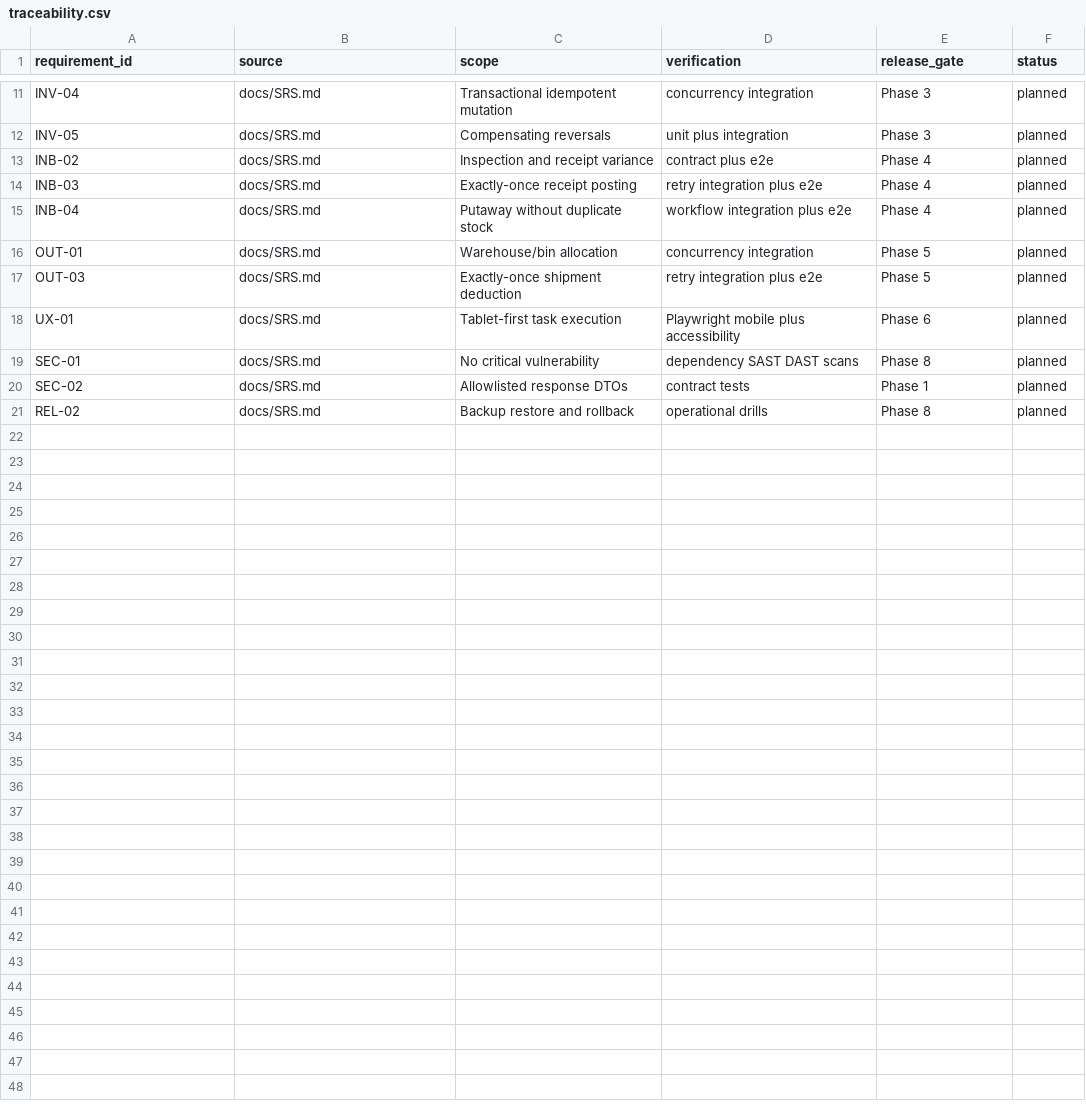
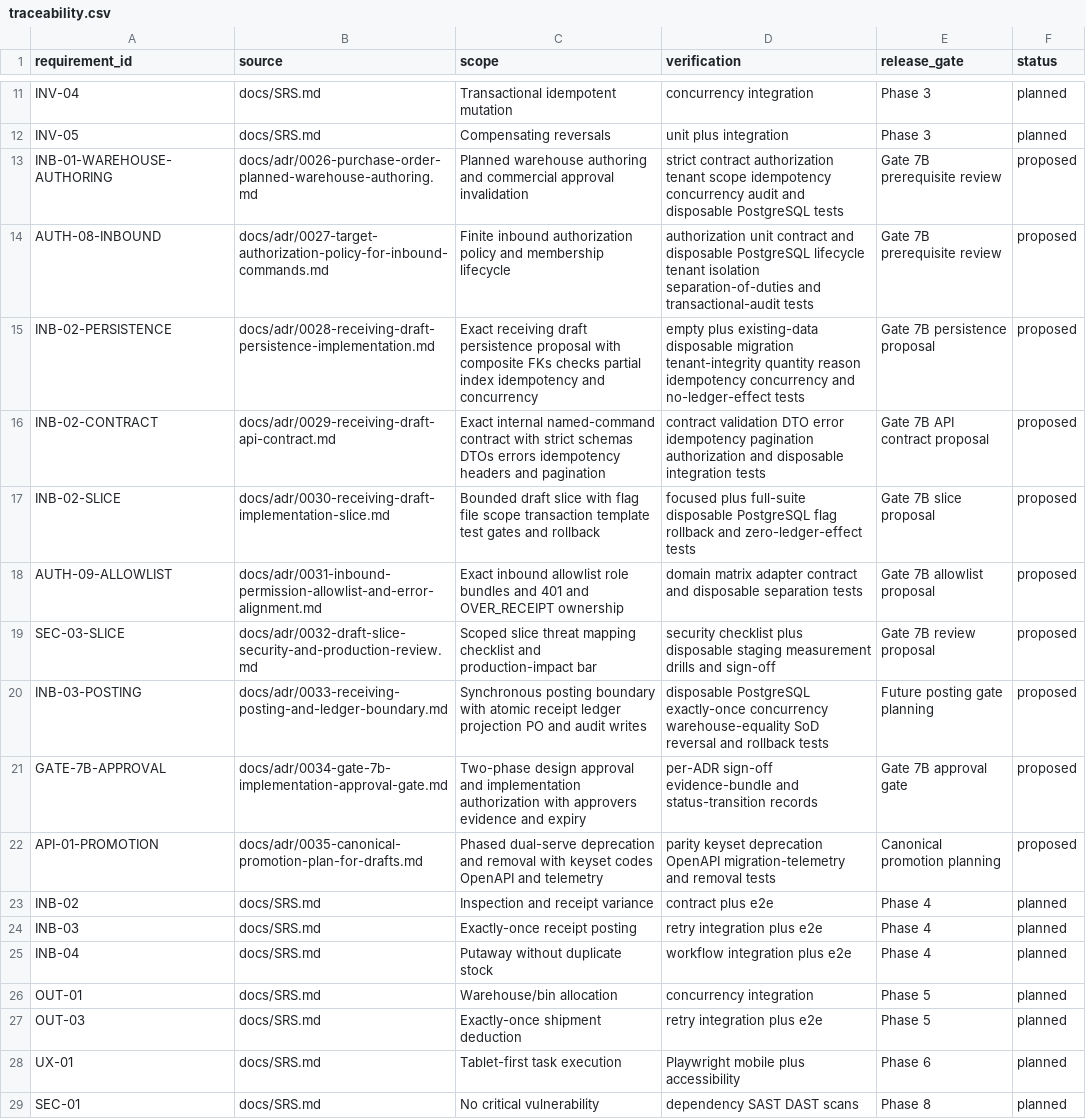
Before and after one commit to nakamino24/stokku, a CSV file: docs/traceability.csv, drawn as a sheet; only a part is shown, gaps mark what is left out; the shorter side is filled out with more unchanged rows.

Commit message:
docs(gate-7b): index ADR-0026 through ADR-0035 across gate, API, readiness, testing, and traceability
Planning-only part 2 of review PR. Stages only session-owned hunks: ADR index rows, README authority rows, API proposed-commands section plus planned-warehouse table note, readiness checklist items, testing strategy paragraphs, and traceability rows for the 0026-0035 chain. Prior-session Gate 7A-era hunks in the same files are deliberately left unstaged. No code, migration, permission, flag, seed, or production change.

```diff
--- a/docs/traceability.csv
+++ b/docs/traceability.csv
@@ -12,2 +12,12 @@ INV-04,docs/SRS.md,Transactional idempotent mutation,concurrency integration,Pha
 INV-05,docs/SRS.md,Compensating reversals,unit plus integration,Phase 3,planned
+INB-01-WAREHOUSE-AUTHORING,docs/adr/0026-purchase-order-planned-warehouse-authoring.md,Planned warehouse authoring and commercial approval invalidation,strict contract authorization tenant scope idempotency concurrency audit and disposable PostgreSQL tests,Gate 7B prerequisite review,proposed
+AUTH-08-INBOUND,docs/adr/0027-target-authorization-policy-for-inbound-commands.md,Finite inbound authorization policy and membership lifecycle,authorization unit contract and disposable PostgreSQL lifecycle tenant isolation separation-of-duties and transactional-audit tests,Gate 7B prerequisite review,proposed
+INB-02-PERSISTENCE,docs/adr/0028-receiving-draft-persistence-implementation.md,Exact receiving draft persistence proposal with composite FKs checks partial index idempotency and concurrency,empty plus existing-data disposable migration tenant-integrity quantity reason idempotency concurrency and no-ledger-effect tests,Gate 7B persistence proposal,proposed
+INB-02-CONTRACT,docs/adr/0029-receiving-draft-api-contract.md,Exact internal named-command contract with strict schemas DTOs errors idempotency headers and pagination,contract validation DTO error idempotency pagination authorization and disposable integration tests,Gate 7B API contract proposal,proposed
+INB-02-SLICE,docs/adr/0030-receiving-draft-implementation-slice.md,Bounded draft slice with flag file scope transaction template test gates and rollback,focused plus full-suite disposable PostgreSQL flag rollback and zero-ledger-effect tests,Gate 7B slice proposal,proposed
+AUTH-09-ALLOWLIST,docs/adr/0031-inbound-permission-allowlist-and-error-alignment.md,Exact inbound allowlist role bundles and 401 and OVER_RECEIPT ownership,domain matrix adapter contract and disposable separation tests,Gate 7B allowlist proposal,proposed
+SEC-03-SLICE,docs/adr/0032-draft-slice-security-and-production-review.md,Scoped slice threat mapping checklist and production-impact bar,security checklist plus disposable staging measurement drills and sign-off,Gate 7B review proposal,proposed
+INB-03-POSTING,docs/adr/0033-receiving-posting-and-ledger-boundary.md,Synchronous posting boundary with atomic receipt ledger projection PO and audit writes,disposable PostgreSQL exactly-once concurrency warehouse-equality SoD reversal and rollback tests,Future posting gate planning,proposed
+GATE-7B-APPROVAL,docs/adr/0034-gate-7b-implementation-approval-gate.md,Two-phase design approval and implementation authorization with approvers evidence and expiry,per-ADR sign-off evidence-bundle and status-transition records,Gate 7B approval gate,proposed
+API-01-PROMOTION,docs/adr/0035-canonical-promotion-plan-for-drafts.md,Phased dual-serve deprecation and removal with keyset codes OpenAPI and telemetry,parity keyset deprecation OpenAPI migration-telemetry and removal tests,Canonical promotion planning,proposed
 INB-02,docs/SRS.md,Inspection and receipt variance,contract plus e2e,Phase 4,planned
```
Also changed, not shown: 5 other files.
